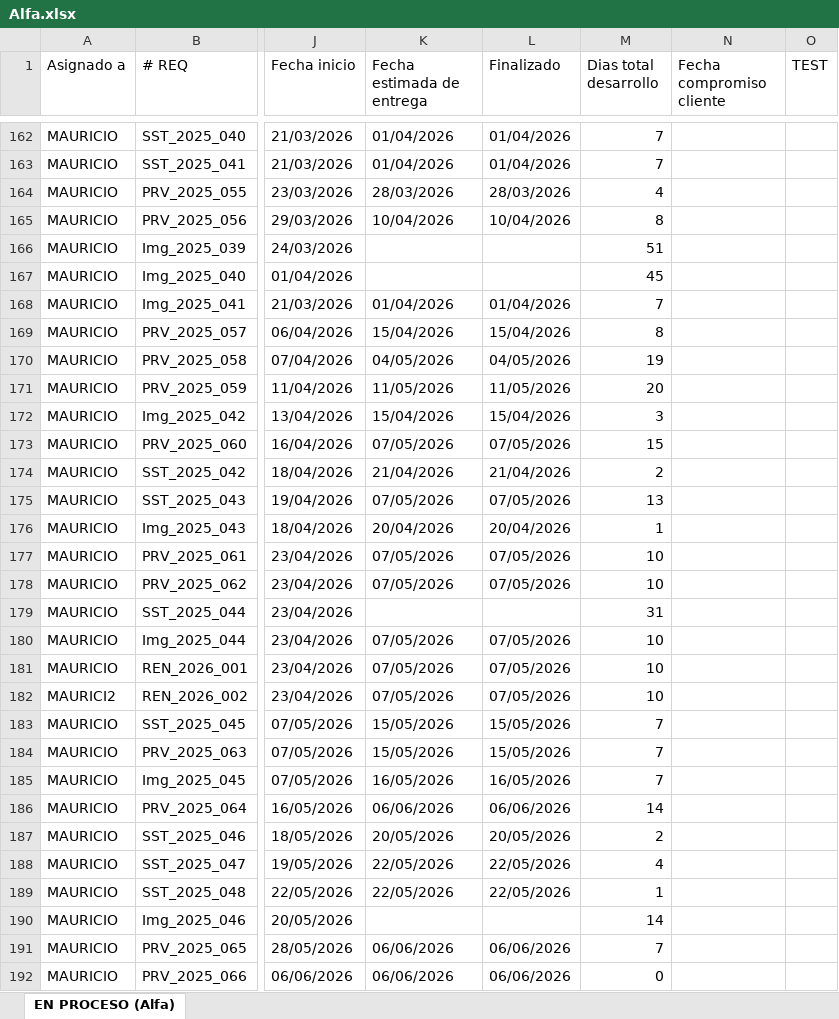
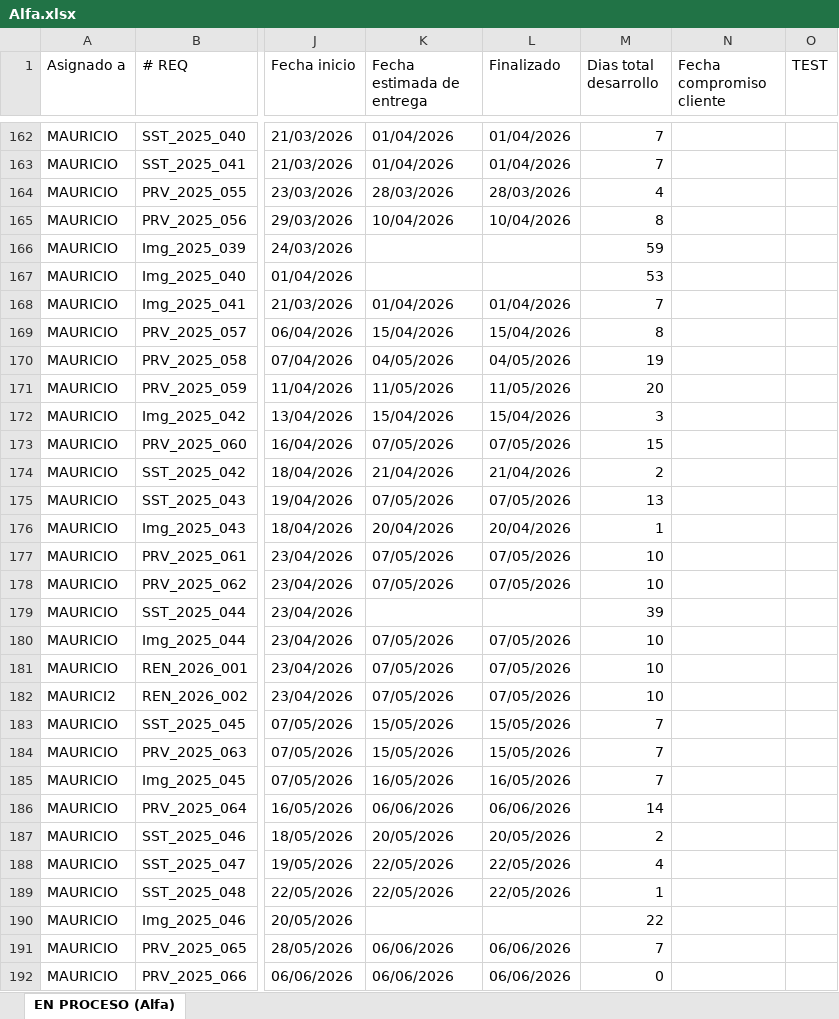
Before and after one commit to Imaginepruebas/requerimientos-diarios, an Excel workbook: Alfa.xlsx, sheet EN PROCESO (Alfa), drawn as a sheet; only a part is shown, gaps mark what is left out; values as stored, in another font and other column widths than the file's, no cell formats; conditional formats and table styles not drawn; the diff covers the shown part only; the diff names each change by its address in the sheet, - before the commit and + after, or states it on an @@ line.

```diff
--- a/Alfa.xlsx (sheet EN PROCESO (Alfa))
+++ b/Alfa.xlsx (sheet EN PROCESO (Alfa))
-M166 (Dias total desarrollo): 51
+M166 (Dias total desarrollo): 59
-M167 (Dias total desarrollo): 45
+M167 (Dias total desarrollo): 53
-M179 (Dias total desarrollo): 31
+M179 (Dias total desarrollo): 39
-M190 (Dias total desarrollo): 14
+M190 (Dias total desarrollo): 22
```
Also changed, not shown: 3 added rows and 10 edited cells elsewhere in this sheet, cell formats, formulas that keep their value, hidden cells, Colpatria.xlsx, Tuya.xlsx, 4 other files.
